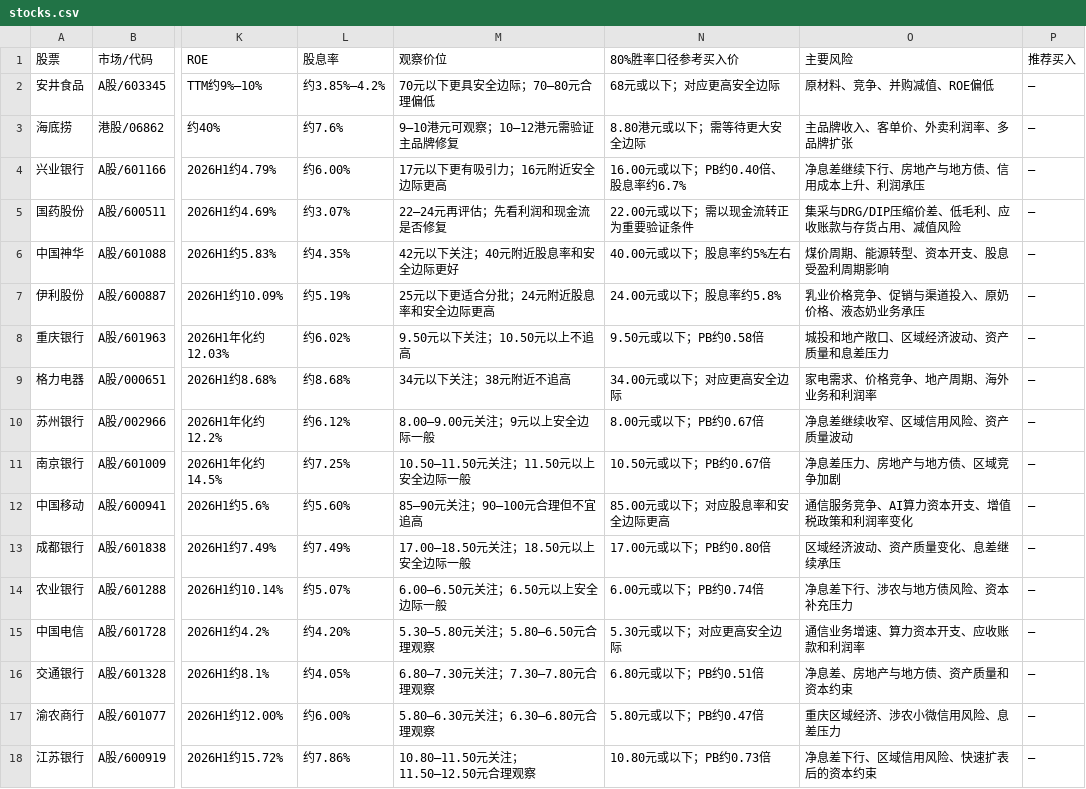
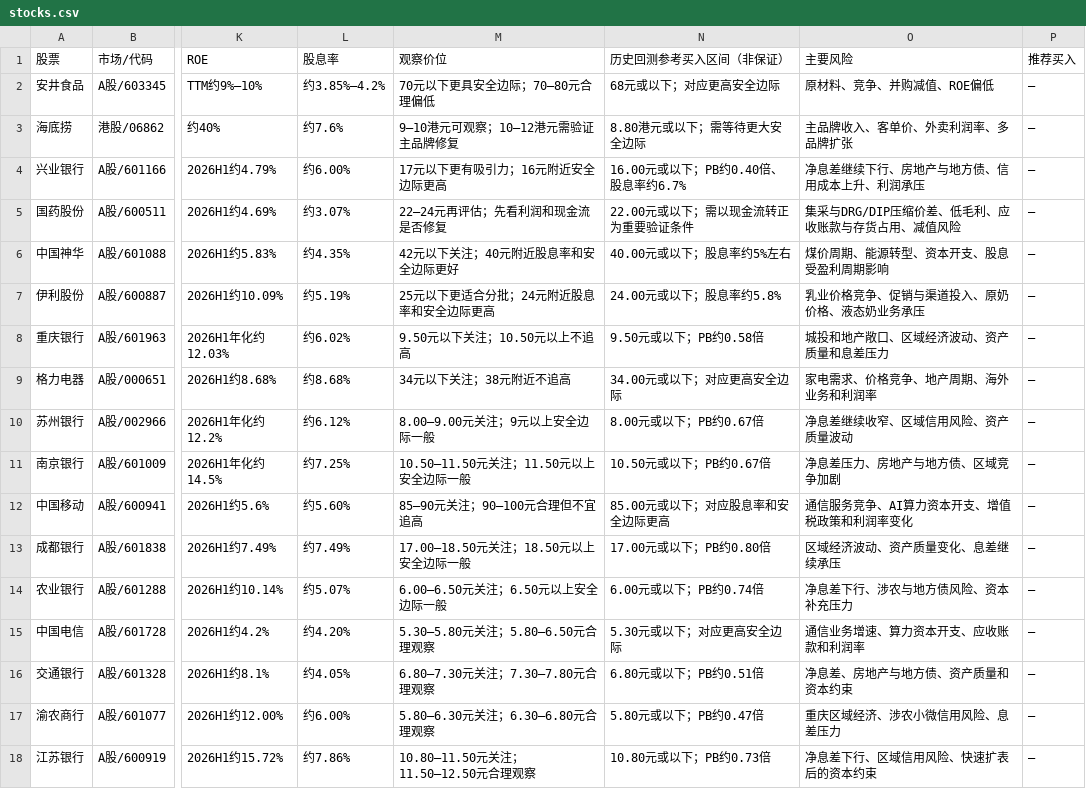
Before and after one commit to Confused356a/stock-investment, a CSV file: stocks.csv, drawn as a sheet; only a part is shown, gaps mark what is left out; the diff names each change by its address in the sheet, - before the commit and + after, or states it on an @@ line.

```diff
--- a/stocks.csv
+++ b/stocks.csv
-N1: 80%胜率口径参考买入价
+N1: 历史回测参考买入区间（非保证）
```
Also changed, not shown: 1 other file.
